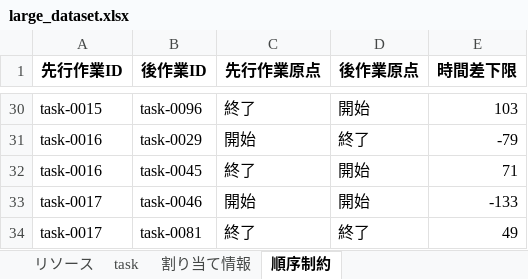
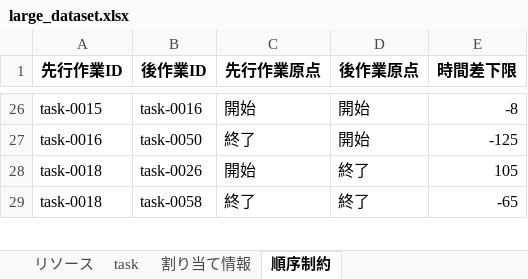
Before and after one commit to j-ito0625/dev-nodes, an Excel workbook: projects/dev/large_dataset.xlsx, sheet 順序制約, drawn as a sheet; only a part is shown, gaps mark what is left out; values as stored, in another font and other column widths than the file's, no borders; removed rows and columns are numbered as before the commit, all else as after; the diff covers the shown part only; the diff names each change by its address in the sheet, - before the commit and + after, or states it on an @@ line.

```diff
--- a/projects/dev/large_dataset.xlsx (sheet 順序制約)
+++ b/projects/dev/large_dataset.xlsx (sheet 順序制約)
-B26 (後作業ID): task-0096
+B26 (後作業ID): task-0016
-C26 (先行作業原点): 終了
+C26 (先行作業原点): 開始
-E26 (時間差下限): 103
+E26 (時間差下限): -8
-row 31: task-0016 | task-0029 | 開始 | 終了 | -79
-B27 (後作業ID): task-0045
+B27 (後作業ID): task-0050
-E27 (時間差下限): 71
+E27 (時間差下限): -125
-row 33: task-0017 | task-0046 | 開始 | 開始 | -133
+row 28: task-0018 | task-0026 | 開始 | 終了 | 105
-A29 (先行作業ID): task-0017
+A29 (先行作業ID): task-0018
-B29 (後作業ID): task-0081
+B29 (後作業ID): task-0058
-E29 (時間差下限): 49
+E29 (時間差下限): -65
```
Also changed, not shown: other rows of this sheet, sheet 割り当て情報, sheet task, 4 other files.
